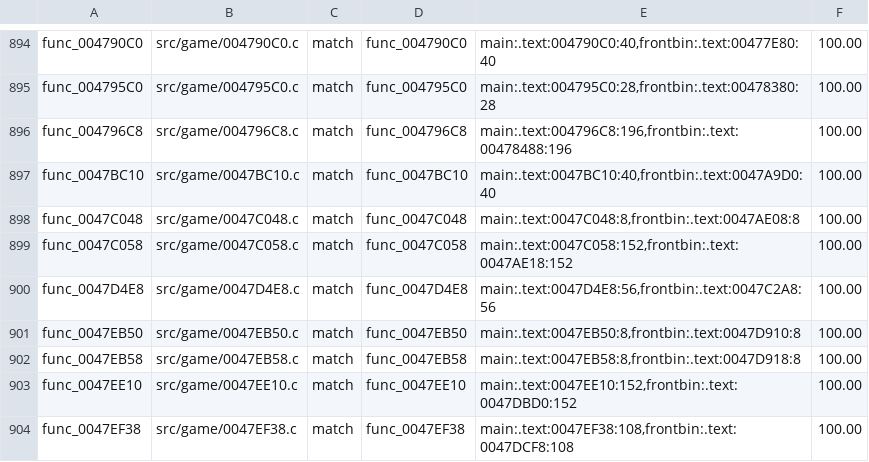
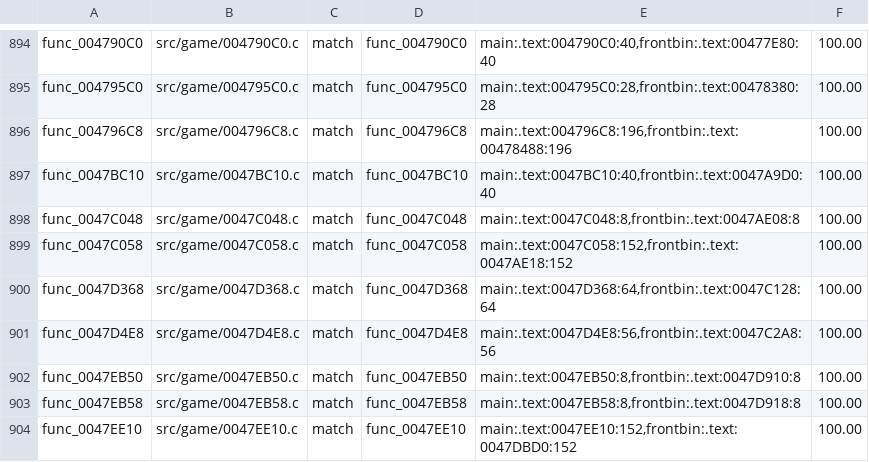
Before and after one commit to BlindFire1200/rac4-decomp, a TSV file: config/us/map.tsv, drawn as a sheet; only a part is shown, gaps mark what is left out; the shorter side is filled out with more unchanged rows.

```diff
--- a/config/us/map.tsv
+++ b/config/us/map.tsv
@@ -899,2 +899,3 @@ func_0047C048	src/game/0047C048.c	match	func_0047C048	main:.text:0047C048:8,fron
 func_0047C058	src/game/0047C058.c	match	func_0047C058	main:.text:0047C058:152,frontbin:.text:0047AE18:152	100.00
+func_0047D368	src/game/0047D368.c	match	func_0047D368	main:.text:0047D368:64,frontbin:.text:0047C128:64	100.00
 func_0047D4E8	src/game/0047D4E8.c	match	func_0047D4E8	main:.text:0047D4E8:56,frontbin:.text:0047C2A8:56	100.00
```
Also changed, not shown: config/pal/map.tsv, 4 other files.
